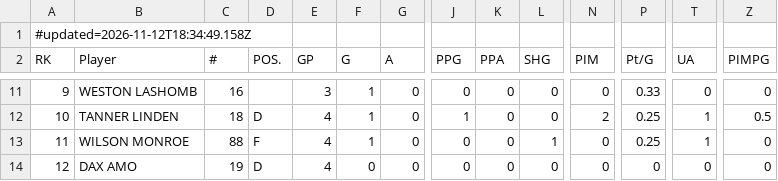
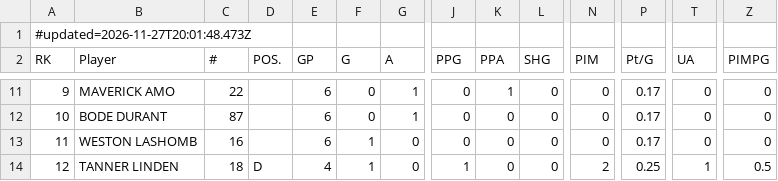
Before and after one commit to rlahay-cloud/kings-hudl, a CSV file: games/opp/st-lawrence-steel_players.csv, drawn as a sheet; only a part is shown, gaps mark what is left out; the diff covers the shown part only; the diff names each change by its address in the sheet, - before the commit and + after, or states it on an @@ line.

```diff
--- a/games/opp/st-lawrence-steel_players.csv
+++ b/games/opp/st-lawrence-steel_players.csv
-A1 (RK): #updated=2026-11-12T18:34:49.158Z
+A1 (RK): #updated=2026-11-27T20:01:48.473Z
-B11 (Player): WESTON LASHOMB
+B11 (Player): MAVERICK AMO
-C11 (#): 16
+C11 (#): 22
-E11 (GP): 3
+E11 (GP): 6
-F11:F12 (G): 1
+F11:F12 (G): 0
-G11:G12 (A): 0
+G11:G12 (A): 1
-K11 (PPA): 0
+K11 (PPA): 1
-P11 (Pt/G): 0.33
+P11 (Pt/G): 0.17
-B12 (Player): TANNER LINDEN
+B12 (Player): BODE DURANT
-C12 (#): 18
+C12 (#): 87
-D12 (POS.): D
+D12 (POS.): (empty)
-E12:E13 (GP): 4
+E12:E13 (GP): 6
-J12 (PPG): 1
+J12 (PPG): 0
-N12 (PIM): 2
+N12 (PIM): 0
-P12:P13 (Pt/G): 0.25
+P12:P13 (Pt/G): 0.17
-T12:T13 (UA): 1
+T12:T13 (UA): 0
-Z12 (PIMPG): 0.5
+Z12 (PIMPG): 0
-B13 (Player): WILSON MONROE
+B13 (Player): WESTON LASHOMB
-C13 (#): 88
+C13 (#): 16
-D13 (POS.): F
+D13 (POS.): (empty)
-L13 (SHG): 1
+L13 (SHG): 0
-B14 (Player): DAX AMO
+B14 (Player): TANNER LINDEN
-C14 (#): 19
+C14 (#): 18
-F14 (G): 0
+F14 (G): 1
-J14 (PPG): 0
+J14 (PPG): 1
-N14 (PIM): 0
+N14 (PIM): 2
-P14 (Pt/G): 0
+P14 (Pt/G): 0.25
-T14 (UA): 0
+T14 (UA): 1
-Z14 (PIMPG): 0
+Z14 (PIMPG): 0.5
```
Also changed, not shown: 125 edited cells elsewhere in this file.
